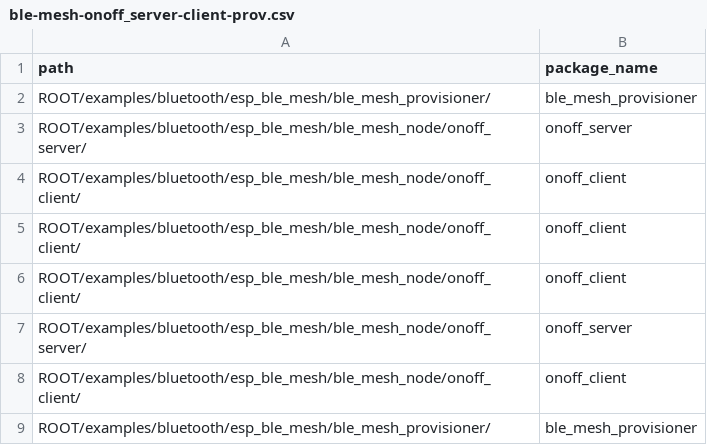
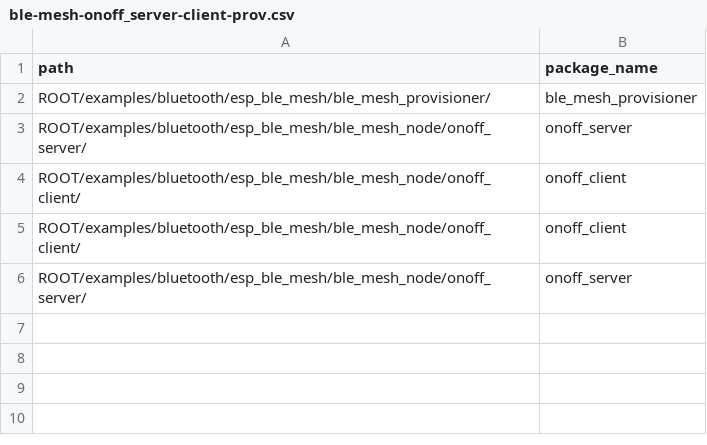
Before and after one commit to ghoshaljayant/esp_32_vendor, a CSV file: targets/ble-mesh-onoff_server-client-prov.csv, drawn as a sheet.

```diff
--- a/targets/ble-mesh-onoff_server-client-prov.csv
+++ b/targets/ble-mesh-onoff_server-client-prov.csv
@@ -5,5 +5,2 @@ ROOT/examples/bluetooth/esp_ble_mesh/ble_mesh_node/onoff_client/,onoff_client
 ROOT/examples/bluetooth/esp_ble_mesh/ble_mesh_node/onoff_client/,onoff_client
-ROOT/examples/bluetooth/esp_ble_mesh/ble_mesh_node/onoff_client/,onoff_client
 ROOT/examples/bluetooth/esp_ble_mesh/ble_mesh_node/onoff_server/,onoff_server
-ROOT/examples/bluetooth/esp_ble_mesh/ble_mesh_node/onoff_client/,onoff_client
-ROOT/examples/bluetooth/esp_ble_mesh/ble_mesh_provisioner/,ble_mesh_provisioner
```
Also changed, not shown: 3 other files.
